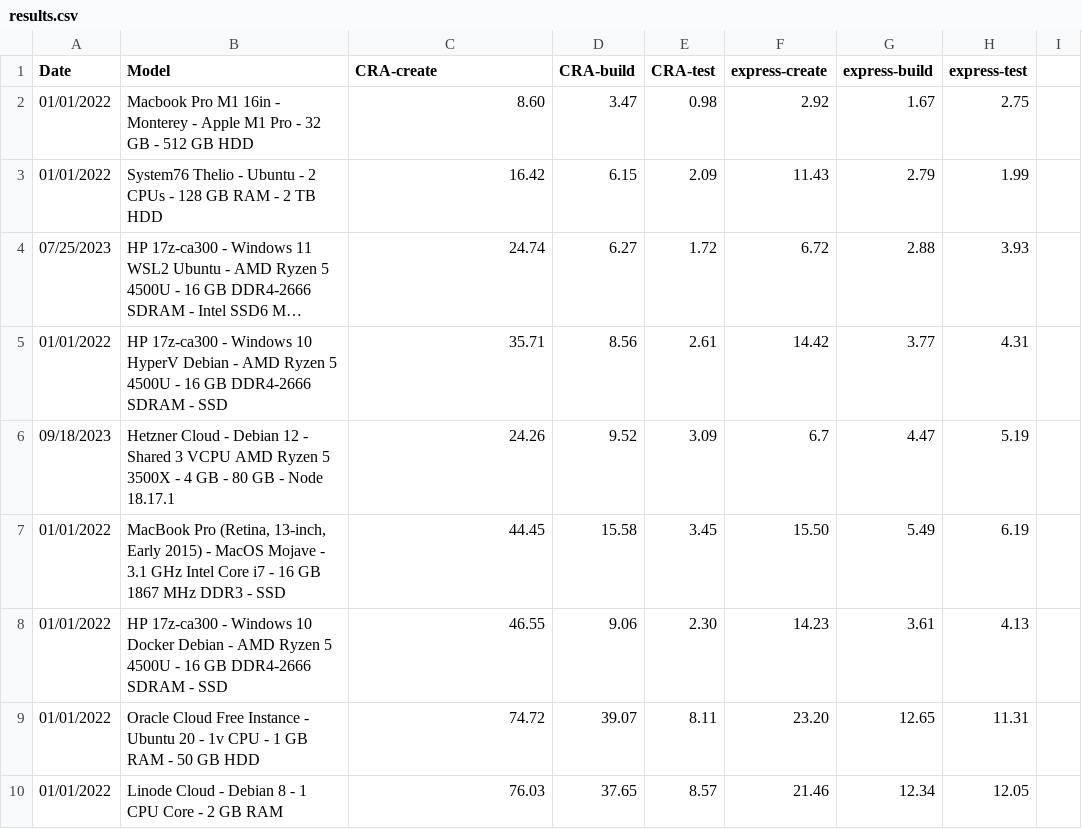
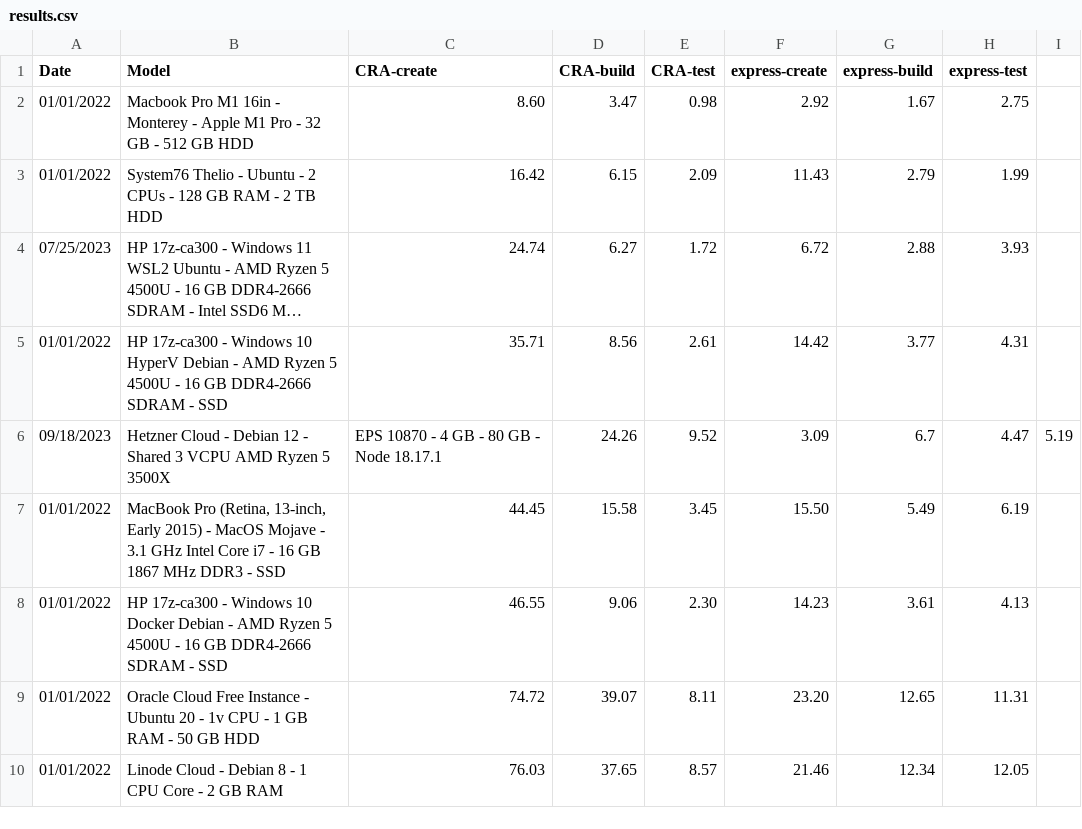
Before and after one commit to ngduc/dev-benchmark, a CSV file: results.csv, drawn as a sheet; long unchanged cells end in ….

Commit message:
Update results.csv

```diff
--- a/results.csv
+++ b/results.csv
@@ -5,3 +5,3 @@ Date,Model,CRA-create,CRA-build,CRA-test,express-create,express-build,express-te
 01/01/2022,HP 17z-ca300 - Windows 10 HyperV Debian - AMD Ryzen 5 4500U - 16 GB DDR4-2666 SDRAM - SSD,35.71,8.56,2.61,14.42,3.77,4.31
-09/18/2023,Hetzner Cloud - Debian 12 - Shared 3 VCPU AMD Ryzen 5 3500X - 4 GB - 80 GB - Node 18.17.1,24.26,9.52,3.09,6.7,4.47,5.19
+09/18/2023,Hetzner Cloud - Debian 12 - Shared 3 VCPU AMD Ryzen 5 3500X, EPS 10870 - 4 GB - 80 GB - Node 18.17.1,24.26,9.52,3.09,6.7,4.47,5.19
 01/01/2022,"MacBook Pro (Retina, 13-inch, Early 2015) - MacOS Mojave - 3.1 GHz Intel Core i7 - 16 GB 1867 MHz DDR3 - SSD",44.45,15.58,3.45,15.50,5.49,6.19
```
